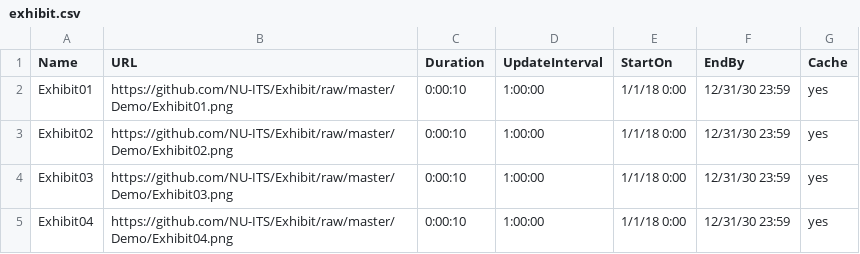
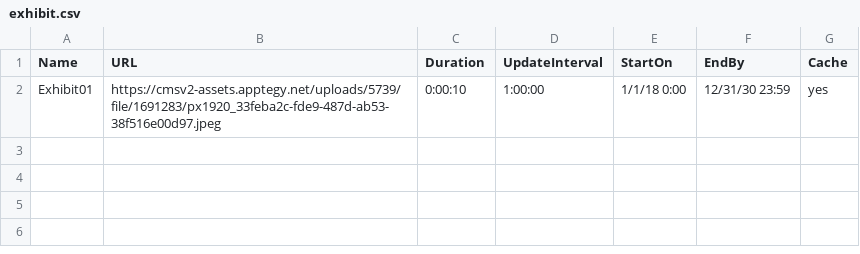
Before and after one commit to ropelletier/proxmox_scripts, a CSV file: exhibit.csv, drawn as a sheet.

Commit message:
Update exhibit.csv

```diff
--- a/exhibit.csv
+++ b/exhibit.csv
@@ -1,5 +1,2 @@
 Name,URL,Duration,UpdateInterval,StartOn,EndBy,Cache
-Exhibit01,https://github.com/NU-ITS/Exhibit/raw/master/Demo/Exhibit01.png,0:00:10,1:00:00,1/1/18 0:00,12/31/30 23:59,yes
-Exhibit02,https://github.com/NU-ITS/Exhibit/raw/master/Demo/Exhibit02.png,0:00:10,1:00:00,1/1/18 0:00,12/31/30 23:59,yes
-Exhibit03,https://github.com/NU-ITS/Exhibit/raw/master/Demo/Exhibit03.png,0:00:10,1:00:00,1/1/18 0:00,12/31/30 23:59,yes
-Exhibit04,https://github.com/NU-ITS/Exhibit/raw/master/Demo/Exhibit04.png,0:00:10,1:00:00,1/1/18 0:00,12/31/30 23:59,yes
+Exhibit01,https://cmsv2-assets.apptegy.net/uploads/5739/file/1691283/px1920_33feba2c-fde9-487d-ab53-38f516e00d97.jpeg,0:00:10,1:00:00,1/1/18 0:00,12/31/30 23:59,yes
```
